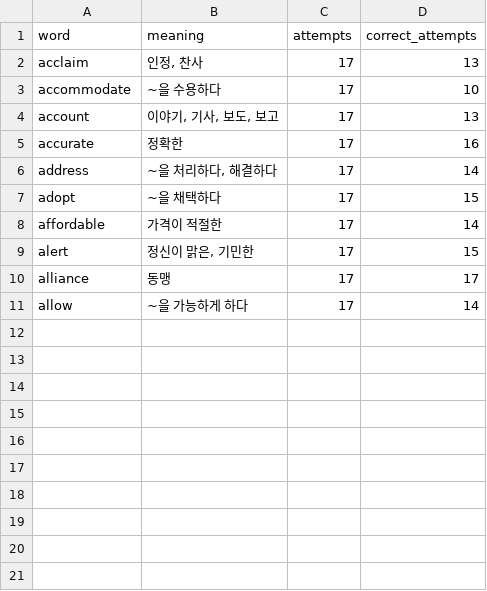
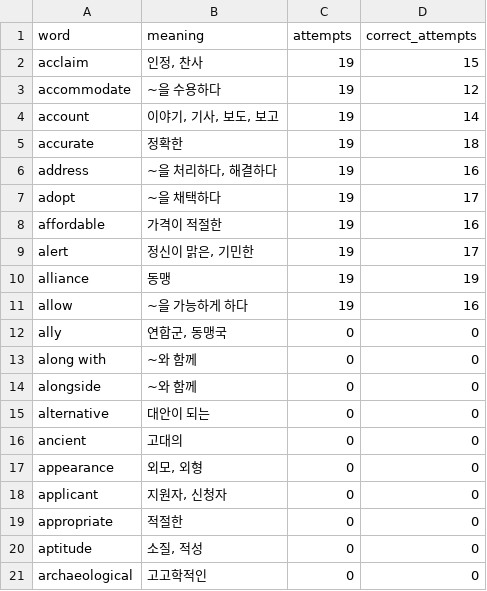
Before and after one commit to suinkimme/g-telp-word, a CSV file: words.csv, drawn as a sheet.

Commit message:
chore: 단어 추가

```diff
--- a/words.csv
+++ b/words.csv
@@ -1,11 +1,21 @@
 word,meaning,attempts,correct_attempts
-acclaim,"인정, 찬사",17,13
-accommodate,~을 수용하다,17,10
-account,"이야기, 기사, 보도, 보고",17,13
-accurate,정확한,17,16
-address,"~을 처리하다, 해결하다",17,14
-adopt,~을 채택하다,17,15
-affordable,가격이 적절한,17,14
-alert,"정신이 맑은, 기민한",17,15
-alliance,동맹,17,17
-allow,~을 가능하게 하다,17,14
+acclaim,"인정, 찬사",19,15
+accommodate,~을 수용하다,19,12
+account,"이야기, 기사, 보도, 보고",19,14
+accurate,정확한,19,18
+address,"~을 처리하다, 해결하다",19,16
+adopt,~을 채택하다,19,17
+affordable,가격이 적절한,19,16
+alert,"정신이 맑은, 기민한",19,17
+alliance,동맹,19,19
+allow,~을 가능하게 하다,19,16
+ally,"연합군, 동맹국",0,0
+along with,~와 함께,0,0
+alongside,~와 함께,0,0
+alternative,대안이 되는,0,0
+ancient,고대의,0,0
+appearance,"외모, 외형",0,0
+applicant,"지원자, 신청자",0,0
+appropriate,적절한,0,0
+aptitude,"소질, 적성",0,0
+archaeological,고고학적인,0,0
```
